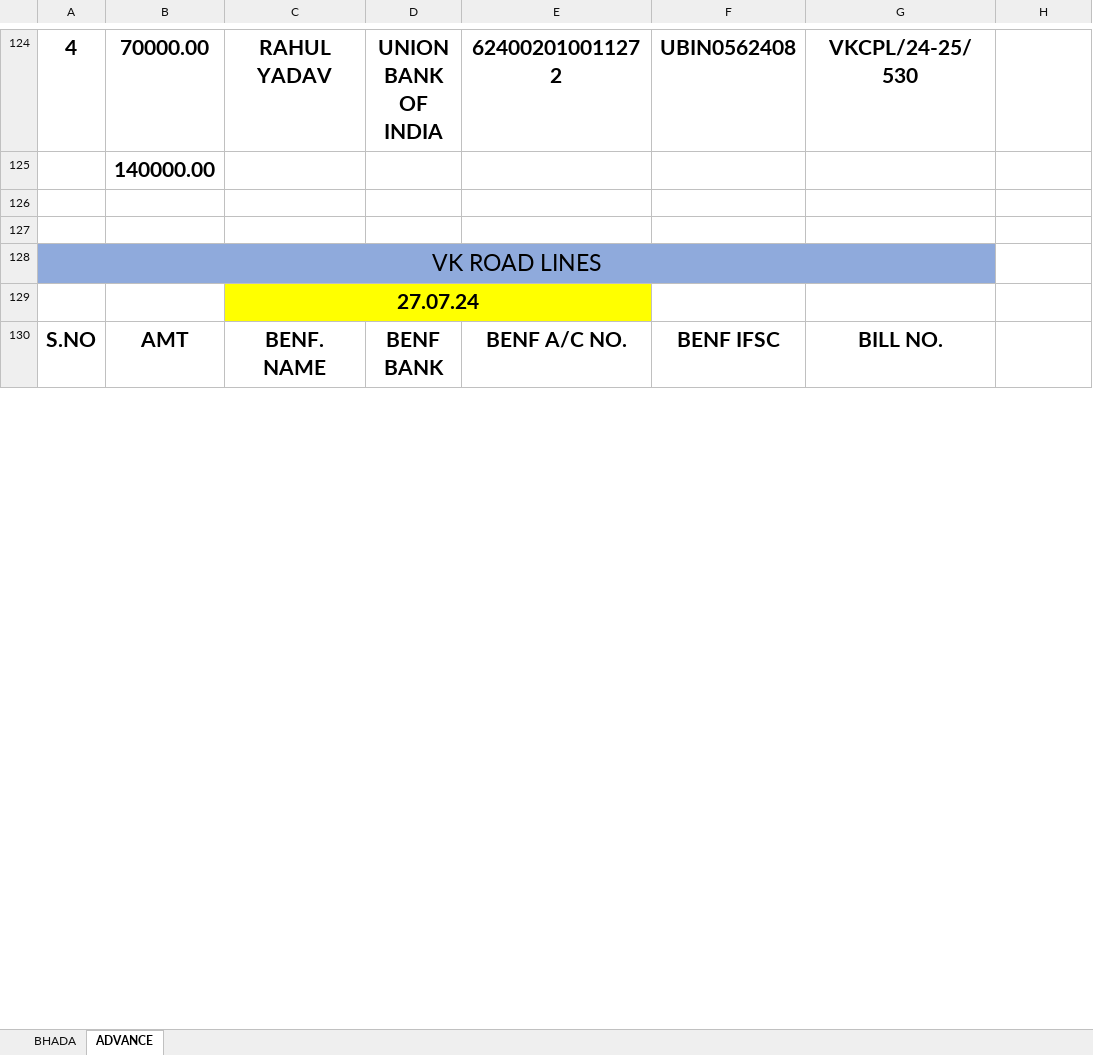
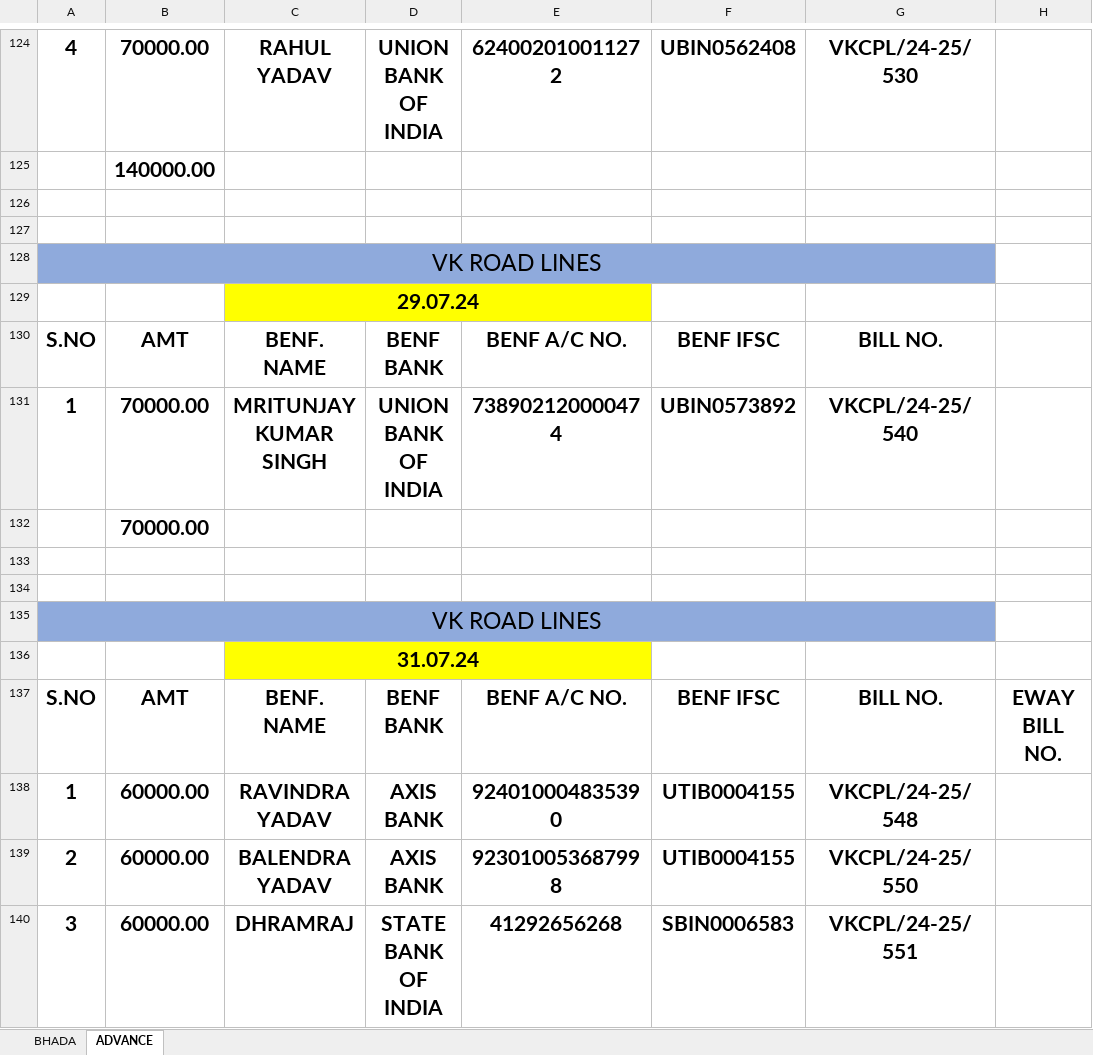
Before and after one commit to Ezdpk1573e/VK-COAL, an Excel workbook: AXIS V.K ROAD LINES BANK RTGS DETAILS 25-05-2024.xlsx, sheet ADVANCE, drawn as a sheet; only a part is shown, gaps mark what is left out; values as stored, in another font and other column widths than the file's, no borders; conditional formats not drawn; the diff covers the shown part only; the diff names each change by its address in the sheet, - before the commit and + after, or states it on an @@ line.

```diff
--- a/AXIS V.K ROAD LINES BANK RTGS DETAILS 25-05-2024.xlsx (sheet ADVANCE)
+++ b/AXIS V.K ROAD LINES BANK RTGS DETAILS 25-05-2024.xlsx (sheet ADVANCE)
-C129: 27.07.24
+C129: 29.07.24
+row 131: 1 | 70000.00 | MRITUNJAY KUMAR SINGH | UNION BANK OF INDIA | 738902120000474 | UBIN0573892 | VKCPL/24-25/540
+row 132:  | 70000.00
+row 133: (empty)
+row 134: (empty)
+row 135: VK ROAD LINES
+row 136:  |  | 31.07.24
+row 137: S.NO | AMT | BENF. NAME | BENF BANK | BENF A/C NO. | BENF IFSC | BILL NO. | EWAY BILL NO.
+row 138: 1 | 60000.00 | RAVINDRA YADAV | AXIS BANK | 924010004835390 | UTIB0004155 | VKCPL/24-25/548
+row 139: 2 | 60000.00 | BALENDRA YADAV | AXIS BANK | 923010053687998 | UTIB0004155 | VKCPL/24-25/550
+row 140: 3 | 60000.00 | DHRAMRAJ | STATE BANK OF INDIA | 41292656268 | SBIN0006583 | VKCPL/24-25/551
```
Also changed, not shown: 7 added rows and 4 edited cells elsewhere in this sheet, sheet BHADA, SANDEEP STAFF.xlsx, VNS ADVANCE.xlsx, 7 other files.
